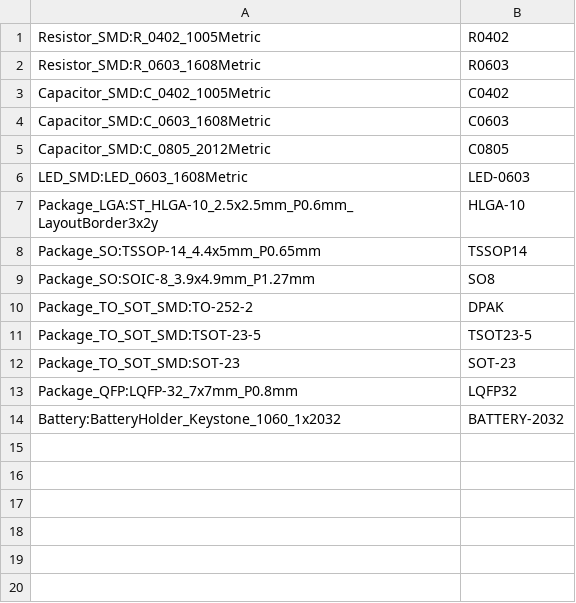
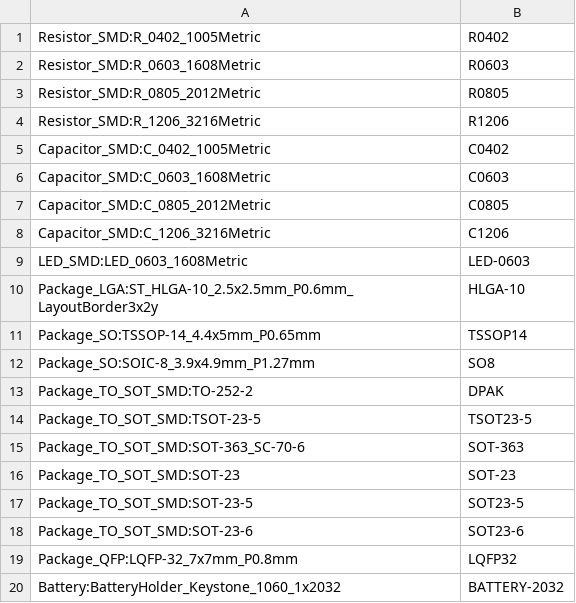
Before and after one commit to andreika-git/hellen-one, a CSV file: kicad/footprints.csv, drawn as a sheet.

Commit message:
fix some kicad footprint names

```diff
--- a/kicad/footprints.csv
+++ b/kicad/footprints.csv
@@ -2,2 +2,4 @@
 "Resistor_SMD:R_0603_1608Metric","R0603"
+"Resistor_SMD:R_0805_2012Metric","R0805"
+"Resistor_SMD:R_1206_3216Metric","R1206"
 "Capacitor_SMD:C_0402_1005Metric","C0402"
@@ -5,2 +7,3 @@
 "Capacitor_SMD:C_0805_2012Metric","C0805"
+"Capacitor_SMD:C_1206_3216Metric","C1206"
 "LED_SMD:LED_0603_1608Metric","LED-0603"
@@ -11,3 +14,6 @@
 "Package_TO_SOT_SMD:TSOT-23-5","TSOT23-5"
+"Package_TO_SOT_SMD:SOT-363_SC-70-6","SOT-363"
 "Package_TO_SOT_SMD:SOT-23","SOT-23"
+"Package_TO_SOT_SMD:SOT-23-5","SOT23-5"
+"Package_TO_SOT_SMD:SOT-23-6","SOT23-6"
 "Package_QFP:LQFP-32_7x7mm_P0.8mm","LQFP32"
```
Also changed, not shown: modules/vr-discrete/0.1/vr-discrete-BOM.csv.
